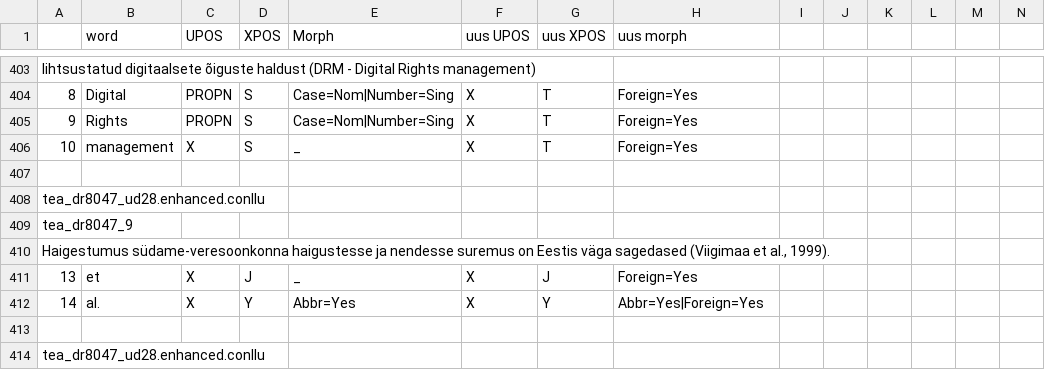
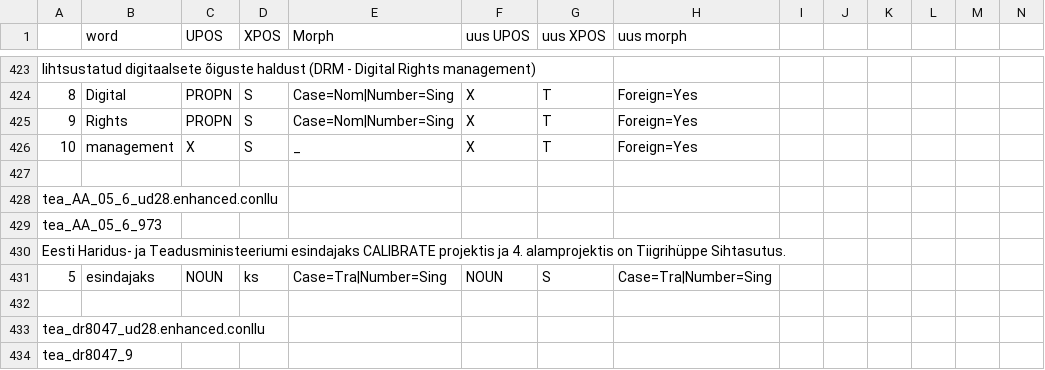
Before and after one commit to ksirts/UD2_8_XPOS_fix, a TSV file: UD_XPOS_fixes_train.tsv, drawn as a sheet; only a part is shown, gaps mark what is left out; the shorter side is filled out with more unchanged rows; rows hold the shown columns only; the diff covers the shown part only; the diff names each change by its address in the sheet, - before the commit and + after, or states it on an @@ line.

```diff
--- a/UD_XPOS_fixes_train.tsv
+++ b/UD_XPOS_fixes_train.tsv
+row 427: (empty)
+row 428: tea_AA_05_6_ud28.enhanced.conllu
+row 429: tea_AA_05_6_973
+row 430: Eesti Haridus- ja Teadusministeeriumi esindajaks CALIBRATE projektis ja 4. alamprojektis on Tiigrihüppe Sihtasutus.
+row 431: 5 | esindajaks | NOUN | ks | Case=Tra|Number=Sing | NOUN | S | Case=Tra|Number=Sing
```
Also changed, not shown: 20 added rows elsewhere in this file, UD_XPOS_fixes_test.tsv, 1 other file.
